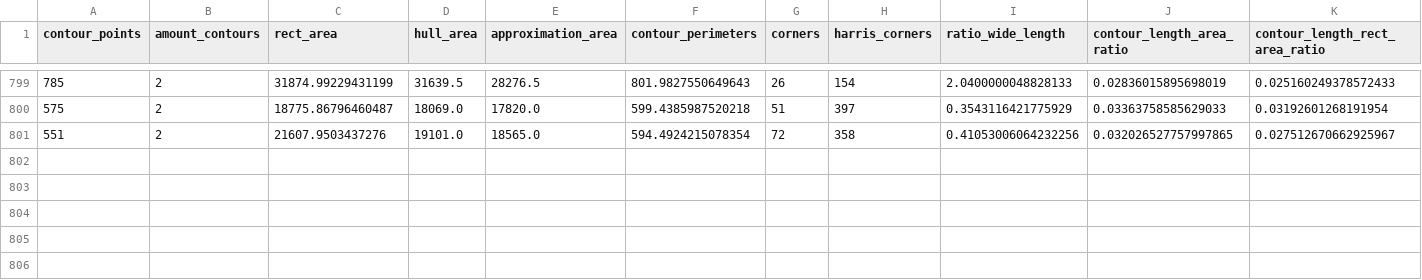
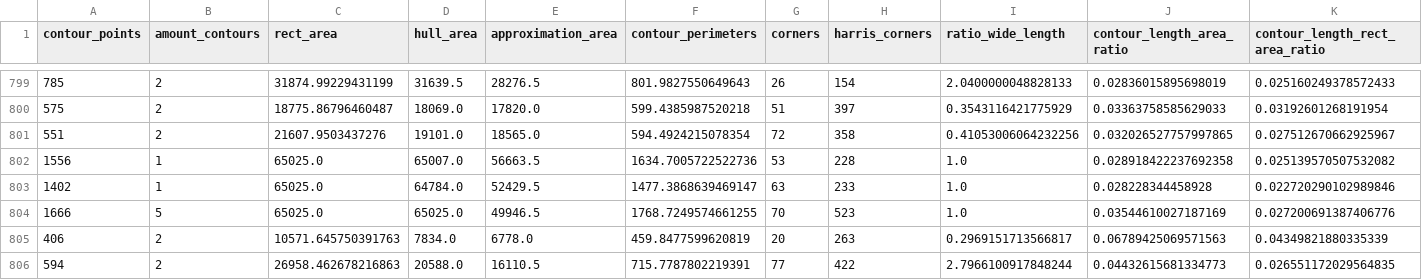
Before and after one commit to dannyalharris/ImageClassificationMethods, a CSV file: feature/feature.csv, drawn as a sheet; only a part is shown, gaps mark what is left out; rows hold the shown columns only; the diff names each change by its address in the sheet, - before the commit and + after, or states it on an @@ line.

```diff
--- a/feature/feature.csv
+++ b/feature/feature.csv
+row 802: 1556 | 1 | 65025.0 | 65007.0 | 56663.5 | 1634.7005722522736 | 53 | 228 | 1.0 | 0.028918422237692358 | 0.025139570507532082
+row 803: 1402 | 1 | 65025.0 | 64784.0 | 52429.5 | 1477.3868639469147 | 63 | 233 | 1.0 | 0.028228344458928 | 0.022720290102989846
+row 804: 1666 | 5 | 65025.0 | 65025.0 | 49946.5 | 1768.7249574661255 | 70 | 523 | 1.0 | 0.03544610027187169 | 0.027200691387406776
+row 805: 406 | 2 | 10571.645750391763 | 7834.0 | 6778.0 | 459.8477599620819 | 20 | 263 | 0.2969151713566817 | 0.06789425069571563 | 0.04349821880335339
+row 806: 594 | 2 | 26958.462678216863 | 20588.0 | 16110.5 | 715.7787802219391 | 77 | 422 | 2.7966100917848244 | 0.04432615681334773 | 0.026551172029564835
```
Also changed, not shown: 1 other file.
